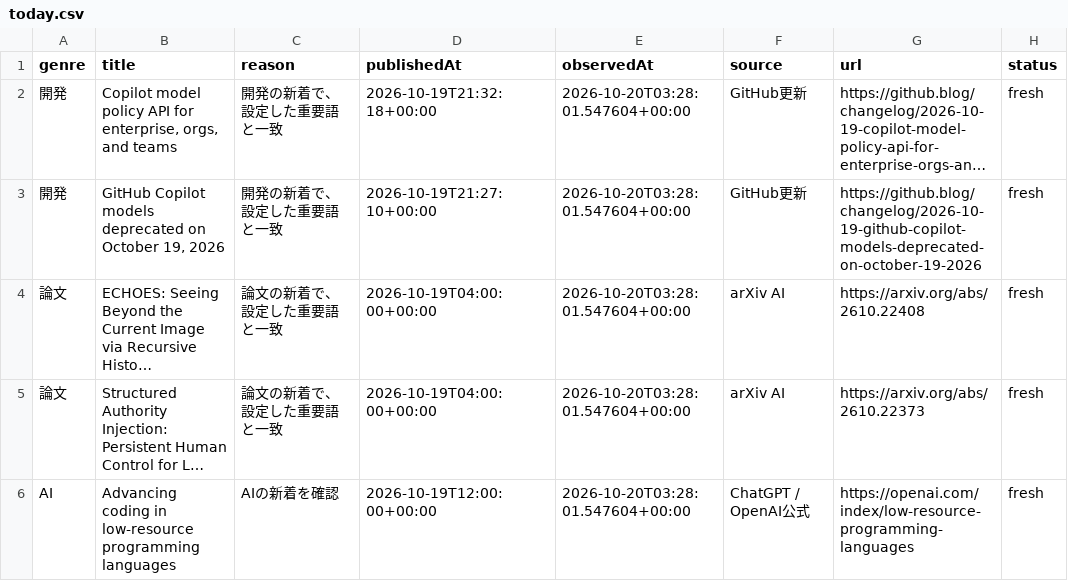
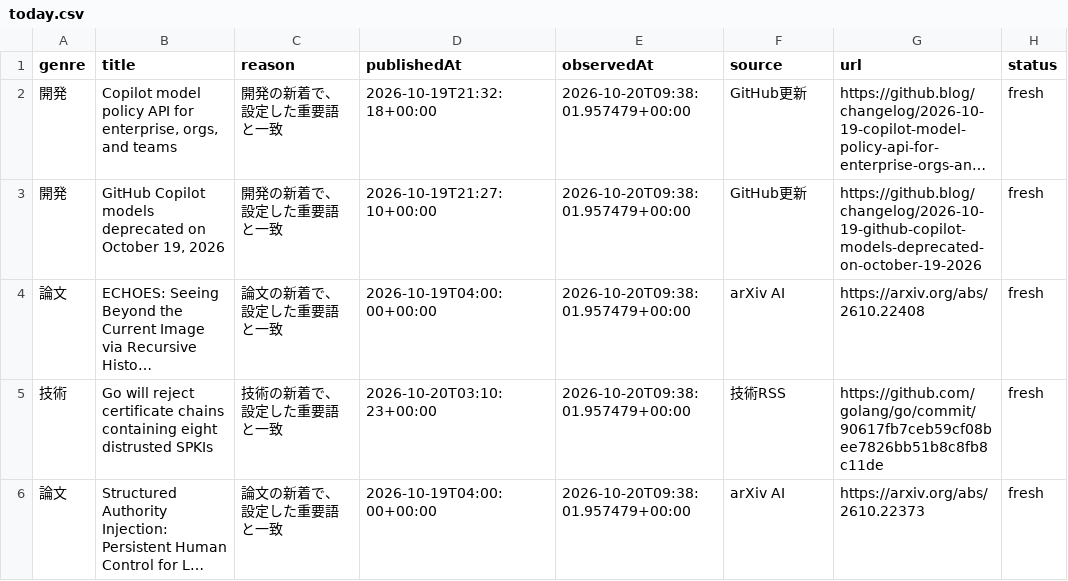
Before and after one commit to gouchin0326-source/codex-mobile-gate, a CSV file: latest/data/today.csv, drawn as a sheet; long unchanged cells end in …; removed rows and columns are numbered as before the commit, all else as after; the diff names each change by its address in the sheet, - before the commit and + after, or states it on an @@ line.

```diff
--- a/latest/data/today.csv
+++ b/latest/data/today.csv
-E2:E4 (observedAt): 2026-10-20T03:28:01.547604+00:00
+E2:E4 (observedAt): 2026-10-20T09:38:01.957479+00:00
+row 5: 技術 | Go will reject certificate chains containing eight distrusted SPKIs | 技術の新着で、設定した重要語と一致 | 2026-10-20T03:10:23+00:00 | 2026-10-20T09:38:01.957479+00:00 | 技術RSS | https://github.com/golang/go/commit/90617fb7ceb59cf08bee7826bb51b8c8fb8c11de | fresh
-E6 (observedAt): 2026-10-20T03:28:01.547604+00:00
+E6 (observedAt): 2026-10-20T09:38:01.957479+00:00
-row 6: AI | Advancing coding in low‑resource programming languages | AIの新着を確認 | 2026-10-19T12:00:00+00:00 | 2026-10-20T03:28:01.547604+00:00 | ChatGPT / OpenAI公式 | https://openai.com/index/low-resource-programming-languages | fresh
```
Also changed, not shown: 9 other files.
